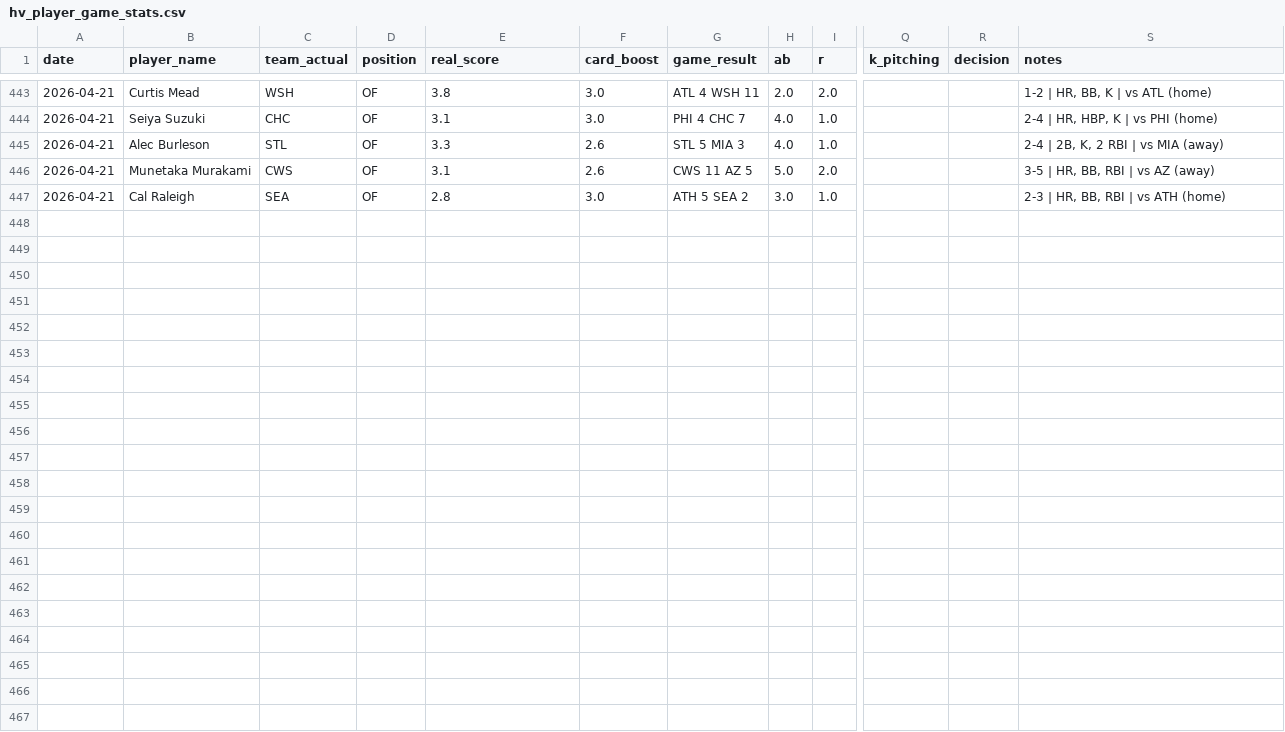
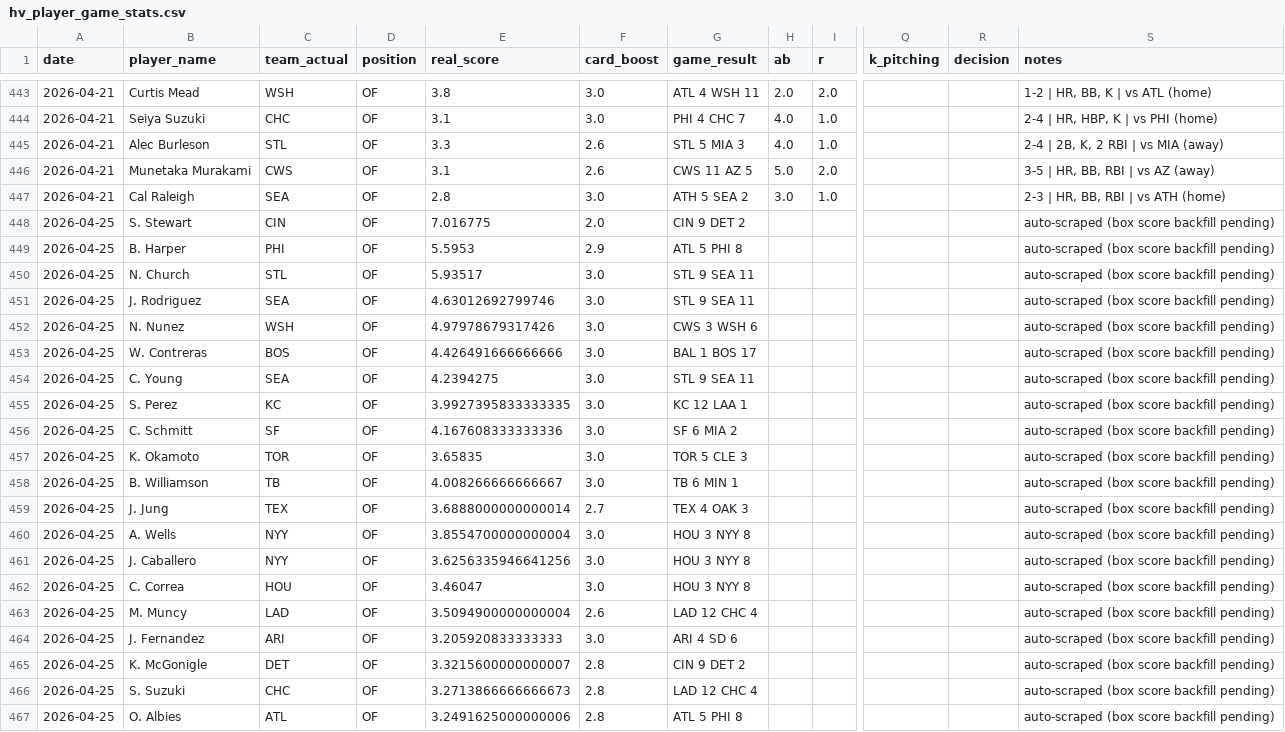
Before and after one commit to cheeksmagunda/baseball, a CSV file: data/hv_player_game_stats.csv, drawn as a sheet; only a part is shown, gaps mark what is left out; rows hold the shown columns only; the diff names each change by its address in the sheet, - before the commit and + after, or states it on an @@ line.

```diff
--- a/data/hv_player_game_stats.csv
+++ b/data/hv_player_game_stats.csv
+row 448: 2026-04-25 | S. Stewart | CIN | OF | 7.016775 | 2.0 | CIN 9 DET 2 |  |  |  |  | auto-scraped (box score backfill pending)
+row 449: 2026-04-25 | B. Harper | PHI | OF | 5.5953 | 2.9 | ATL 5 PHI 8 |  |  |  |  | auto-scraped (box score backfill pending)
+row 450: 2026-04-25 | N. Church | STL | OF | 5.93517 | 3.0 | STL 9 SEA 11 |  |  |  |  | auto-scraped (box score backfill pending)
+row 451: 2026-04-25 | J. Rodriguez | SEA | OF | 4.63012692799746 | 3.0 | STL 9 SEA 11 |  |  |  |  | auto-scraped (box score backfill pending)
+row 452: 2026-04-25 | N. Nunez | WSH | OF | 4.97978679317426 | 3.0 | CWS 3 WSH 6 |  |  |  |  | auto-scraped (box score backfill pending)
+row 453: 2026-04-25 | W. Contreras | BOS | OF | 4.426491666666666 | 3.0 | BAL 1 BOS 17 |  |  |  |  | auto-scraped (box score backfill pending)
+row 454: 2026-04-25 | C. Young | SEA | OF | 4.2394275 | 3.0 | STL 9 SEA 11 |  |  |  |  | auto-scraped (box score backfill pending)
+row 455: 2026-04-25 | S. Perez | KC | OF | 3.9927395833333335 | 3.0 | KC 12 LAA 1 |  |  |  |  | auto-scraped (box score backfill pending)
+row 456: 2026-04-25 | C. Schmitt | SF | OF | 4.167608333333336 | 3.0 | SF 6 MIA 2 |  |  |  |  | auto-scraped (box score backfill pending)
+row 457: 2026-04-25 | K. Okamoto | TOR | OF | 3.65835 | 3.0 | TOR 5 CLE 3 |  |  |  |  | auto-scraped (box score backfill pending)
+row 458: 2026-04-25 | B. Williamson | TB | OF | 4.008266666666667 | 3.0 | TB 6 MIN 1 |  |  |  |  | auto-scraped (box score backfill pending)
+row 459: 2026-04-25 | J. Jung | TEX | OF | 3.6888000000000014 | 2.7 | TEX 4 OAK 3 |  |  |  |  | auto-scraped (box score backfill pending)
+row 460: 2026-04-25 | A. Wells | NYY | OF | 3.8554700000000004 | 3.0 | HOU 3 NYY 8 |  |  |  |  | auto-scraped (box score backfill pending)
+row 461: 2026-04-25 | J. Caballero | NYY | OF | 3.6256335946641256 | 3.0 | HOU 3 NYY 8 |  |  |  |  | auto-scraped (box score backfill pending)
+row 462: 2026-04-25 | C. Correa | HOU | OF | 3.46047 | 3.0 | HOU 3 NYY 8 |  |  |  |  | auto-scraped (box score backfill pending)
+row 463: 2026-04-25 | M. Muncy | LAD | OF | 3.5094900000000004 | 2.6 | LAD 12 CHC 4 |  |  |  |  | auto-scraped (box score backfill pending)
+row 464: 2026-04-25 | J. Fernandez | ARI | OF | 3.205920833333333 | 3.0 | ARI 4 SD 6 |  |  |  |  | auto-scraped (box score backfill pending)
+row 465: 2026-04-25 | K. McGonigle | DET | OF | 3.3215600000000007 | 2.8 | CIN 9 DET 2 |  |  |  |  | auto-scraped (box score backfill pending)
+row 466: 2026-04-25 | S. Suzuki | CHC | OF | 3.2713866666666673 | 2.8 | LAD 12 CHC 4 |  |  |  |  | auto-scraped (box score backfill pending)
+row 467: 2026-04-25 | O. Albies | ATL | OF | 3.2491625000000006 | 2.8 | ATL 5 PHI 8 |  |  |  |  | auto-scraped (box score backfill pending)
```
Also changed, not shown: data/historical_players.csv, data/historical_winning_drafts.csv, 3 other files.
